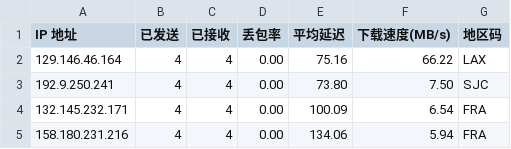
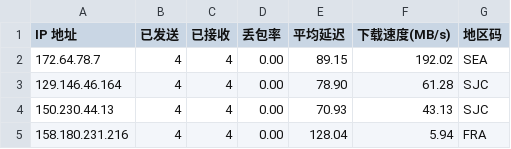
Before and after one commit to x-dr/cfst, a CSV file: result.csv, drawn as a sheet.

```diff
--- a/result.csv
+++ b/result.csv
@@ -1,5 +1,5 @@
 IP 地址,已发送,已接收,丢包率,平均延迟,下载速度(MB/s),地区码
-129.146.46.164,4,4,0.00,75.16,66.22,LAX
-192.9.250.241,4,4,0.00,73.80,7.50,SJC
-132.145.232.171,4,4,0.00,100.09,6.54,FRA
-158.180.231.216,4,4,0.00,134.06,5.94,FRA
+172.64.78.7,4,4,0.00,89.15,192.02,SEA
+129.146.46.164,4,4,0.00,78.90,61.28,SJC
+150.230.44.13,4,4,0.00,70.93,43.13,SJC
+158.180.231.216,4,4,0.00,128.04,5.94,FRA
```
Also changed, not shown: 1 other file.
